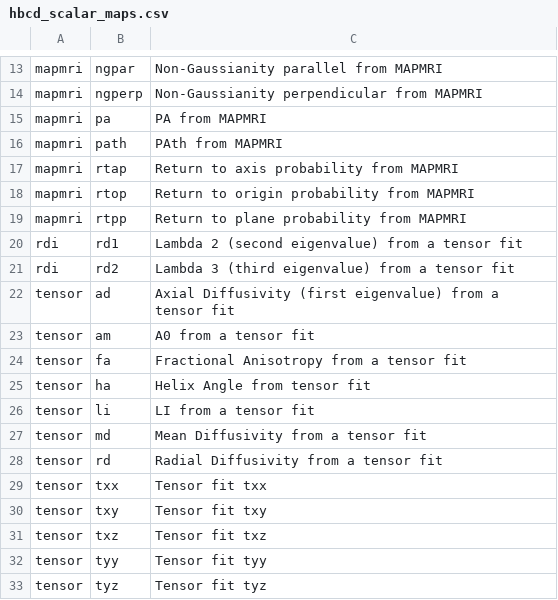
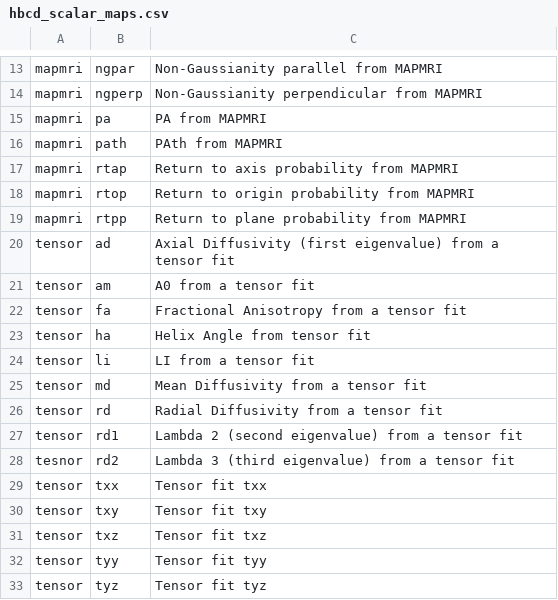
Before and after one commit to PennLINC/qsirecon, a CSV file: docs/recon_scalars/hbcd_scalar_maps.csv, drawn as a sheet; only a part is shown, gaps mark what is left out.

```diff
--- a/docs/recon_scalars/hbcd_scalar_maps.csv
+++ b/docs/recon_scalars/hbcd_scalar_maps.csv
@@ -19,4 +19,2 @@ mapmri,rtop,Return to origin probability from MAPMRI
 mapmri,rtpp,Return to plane probability from MAPMRI
-rdi,rd1,Lambda 2 (second eigenvalue) from a tensor fit
-rdi,rd2,Lambda 3 (third eigenvalue) from a tensor fit
 tensor,ad,Axial Diffusivity (first eigenvalue) from a tensor fit
@@ -28,2 +26,4 @@ tensor,md,Mean Diffusivity from a tensor fit
 tensor,rd,Radial Diffusivity from a tensor fit
+tensor,rd1,Lambda 2 (second eigenvalue) from a tensor fit
+tesnor,rd2,Lambda 3 (third eigenvalue) from a tensor fit
 tensor,txx,Tensor fit txx
```
Also changed, not shown: docs/recon_scalars/dsi_studio_gqi.csv, 3 other files.
